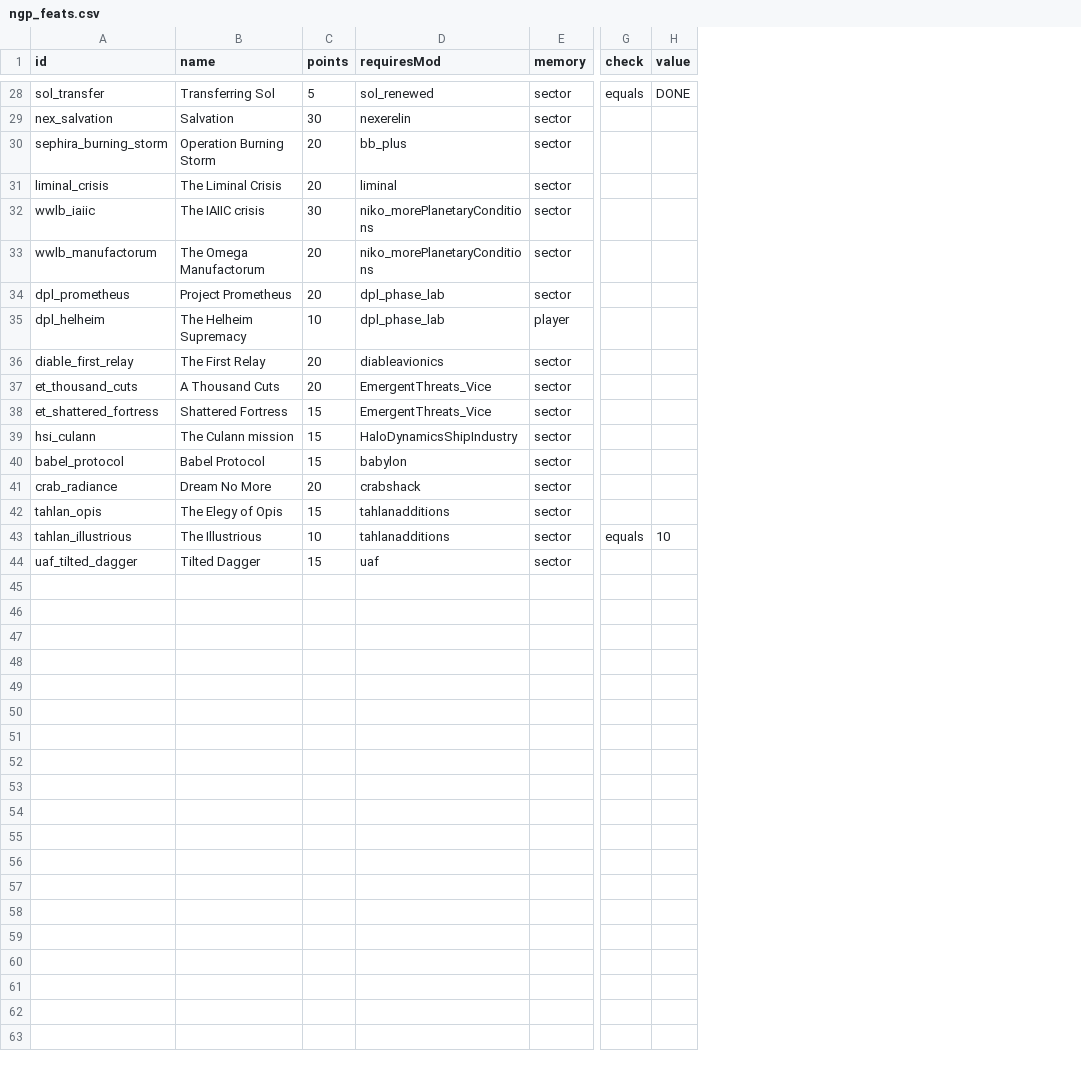
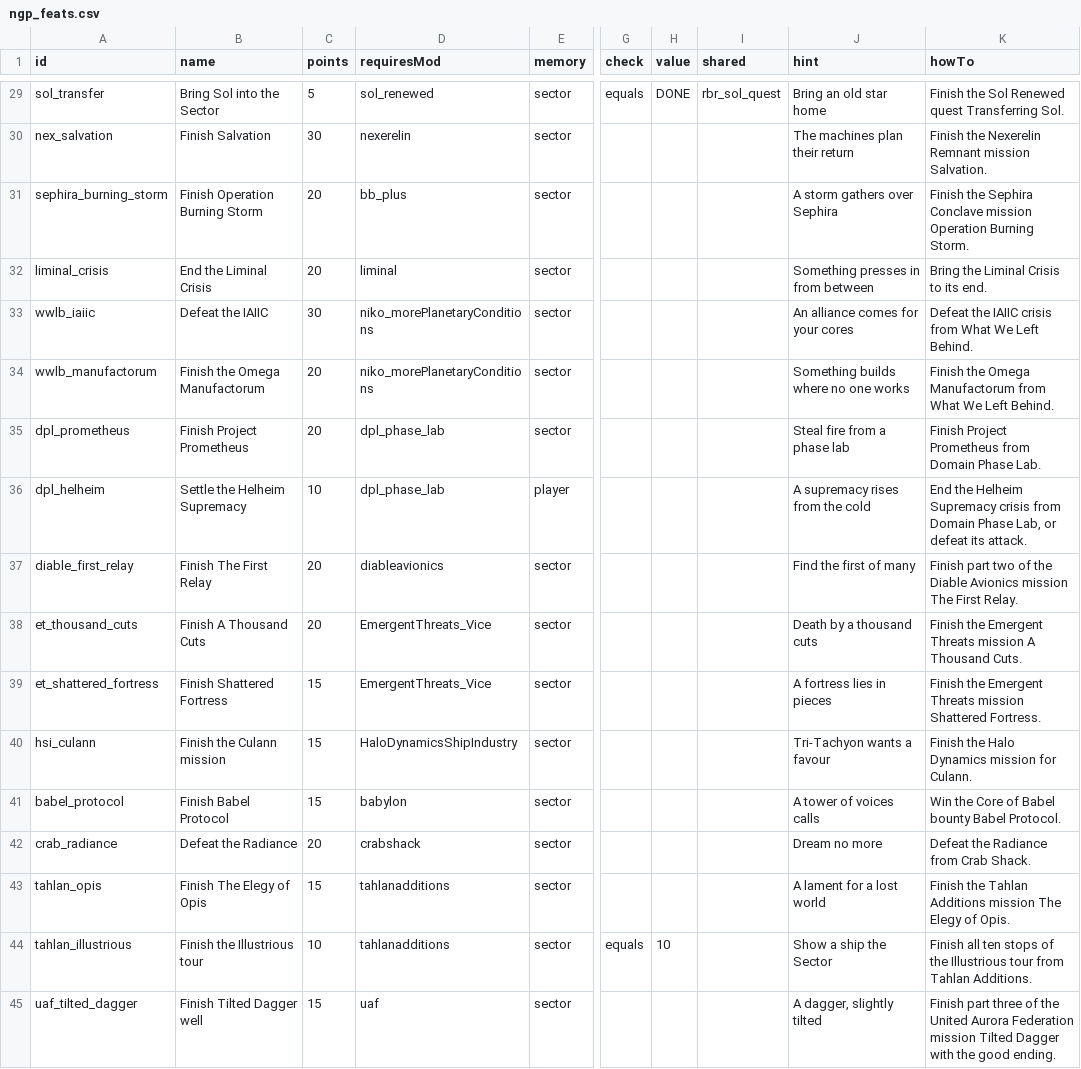
Before and after one commit to andrzejsokolowski/starsector-newgameplus-renewed, a CSV file: data/campaign/ngp_feats.csv, drawn as a sheet; only a part is shown, gaps mark what is left out; addresses are those after the commit; the diff covers the shown part only; the diff names each change by its address in the sheet, - before the commit and + after, or states it on an @@ line.

```diff
--- a/data/campaign/ngp_feats.csv
+++ b/data/campaign/ngp_feats.csv
+column I (shared), row 29: rbr_sol_quest
+column J (hint), rows 29-45: Bring an old star home | The machines plan their return | A storm gathers over Sephira | Something presses in from between | An alliance comes for your cores | Something builds where no one works | Steal fire from a phase lab | A supremacy rises from the cold | Find the first of many | Death by a thousand cuts | A fortress lies in pieces | Tri-Tachyon wants a favour | A tower of voices calls | Dream no more | A lament for a lost world | Show a ship the Sector | A dagger, slightly tilted
+column K (howTo), rows 29-45: Finish the Sol Renewed quest Transferring Sol. | Finish the Nexerelin Remnant mission Salvation. | Finish the Sephira Conclave mission Operation Burning Storm. | Bring the Liminal Crisis to its end. | Defeat the IAIIC crisis from What We Left Behind. | Finish the Omega Manufactorum from What We Left Behind. | Finish Project Prometheus from Domain Phase Lab. | End the Helheim Supremacy crisis from Domain Phase Lab, or defeat its attack. | Finish part two of the Diable Avionics mission The First Relay. | Finish the Emergent Threats mission A Thousand Cuts. | Finish the Emergent Threats mission Shattered Fortress. | Finish the Halo Dynamics mission for Culann. | Win the Core of Babel bounty Babel Protocol. | Defeat the Radiance from Crab Shack. | Finish the Tahlan Additions mission The Elegy of Opis. | Finish all ten stops of the Illustrious tour from Tahlan Additions. | Finish part three of the United Aurora Federation mission Tilted Dagger with the good ending.
-B29 (name): Transferring Sol
+B29 (name): Bring Sol into the Sector
-B30 (name): Salvation
+B30 (name): Finish Salvation
-B31 (name): Operation Burning Storm
+B31 (name): Finish Operation Burning Storm
-B32 (name): The Liminal Crisis
+B32 (name): End the Liminal Crisis
-B33 (name): The IAIIC crisis
+B33 (name): Defeat the IAIIC
-B34 (name): The Omega Manufactorum
+B34 (name): Finish the Omega Manufactorum
-B35 (name): Project Prometheus
+B35 (name): Finish Project Prometheus
-B36 (name): The Helheim Supremacy
+B36 (name): Settle the Helheim Supremacy
-B37 (name): The First Relay
+B37 (name): Finish The First Relay
-B38 (name): A Thousand Cuts
+B38 (name): Finish A Thousand Cuts
-B39 (name): Shattered Fortress
+B39 (name): Finish Shattered Fortress
-B40 (name): The Culann mission
+B40 (name): Finish the Culann mission
-B41 (name): Babel Protocol
+B41 (name): Finish Babel Protocol
-B42 (name): Dream No More
+B42 (name): Defeat the Radiance
-B43 (name): The Elegy of Opis
+B43 (name): Finish The Elegy of Opis
-B44 (name): The Illustrious
+B44 (name): Finish the Illustrious tour
-B45 (name): Tilted Dagger
+B45 (name): Finish Tilted Dagger well
```
Also changed, not shown: 1 added row and 24 edited cells elsewhere in this file, 12 other files.
